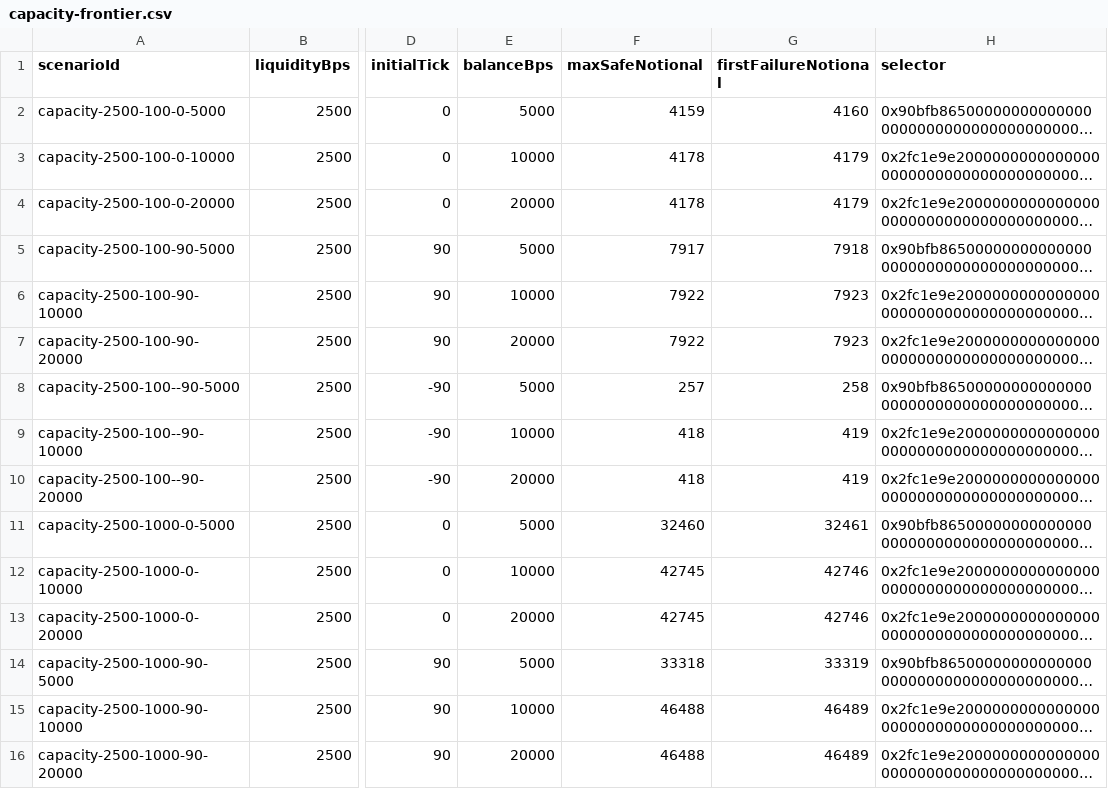
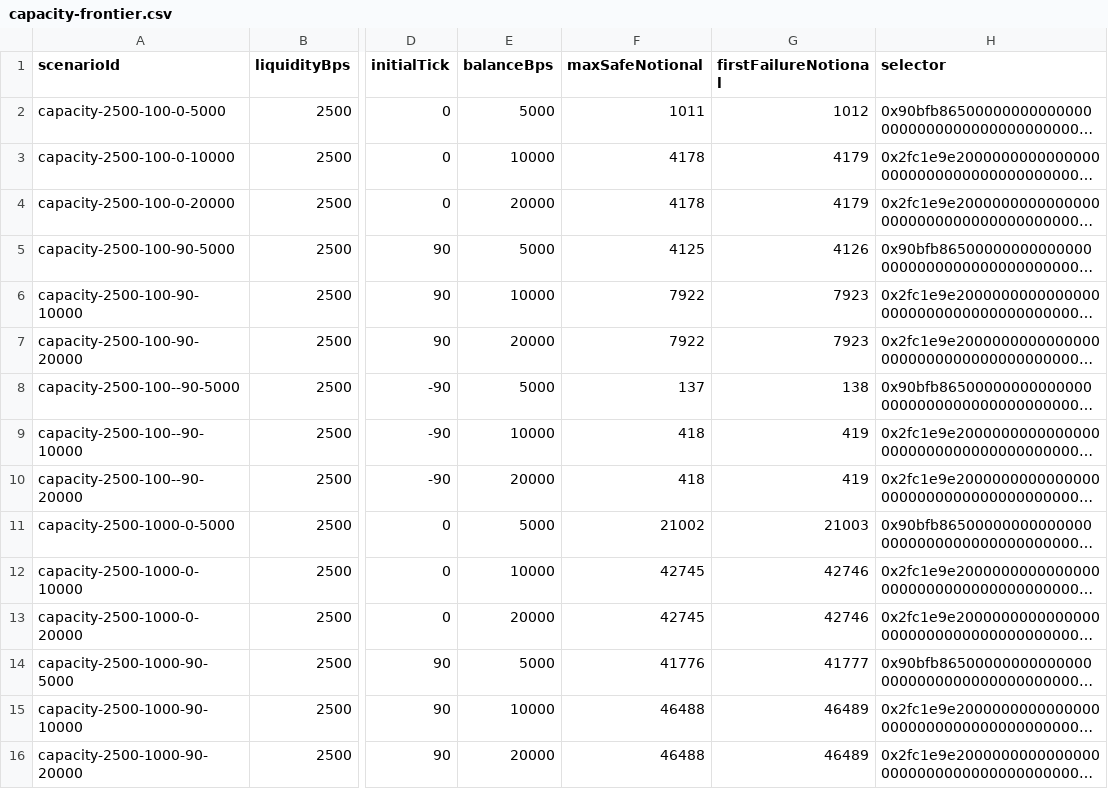
Before and after one commit to rpnny/ILAL, a CSV file: docs/research/results/capacity-frontier.csv, drawn as a sheet; only a part is shown, gaps mark what is left out; long unchanged cells end in …; the diff covers the shown part only; the diff names each change by its address in the sheet, - before the commit and + after, or states it on an @@ line.

```diff
--- a/docs/research/results/capacity-frontier.csv
+++ b/docs/research/results/capacity-frontier.csv
-F2 (maxSafeNotional): 4159
+F2 (maxSafeNotional): 1011
-G2 (firstFailureNotional): 4160
+G2 (firstFailureNotional): 1012
-F5 (maxSafeNotional): 7917
+F5 (maxSafeNotional): 4125
-G5 (firstFailureNotional): 7918
+G5 (firstFailureNotional): 4126
-F8 (maxSafeNotional): 257
+F8 (maxSafeNotional): 137
-G8 (firstFailureNotional): 258
+G8 (firstFailureNotional): 138
-F11 (maxSafeNotional): 32460
+F11 (maxSafeNotional): 21002
-G11 (firstFailureNotional): 32461
+G11 (firstFailureNotional): 21003
-F14 (maxSafeNotional): 33318
+F14 (maxSafeNotional): 41776
-G14 (firstFailureNotional): 33319
+G14 (firstFailureNotional): 41777
```
Also changed, not shown: 80 edited cells elsewhere in this file, docs/research/results/findings-ledger.csv, docs/research/results/local-economic-matrix.csv, 48 other files.
